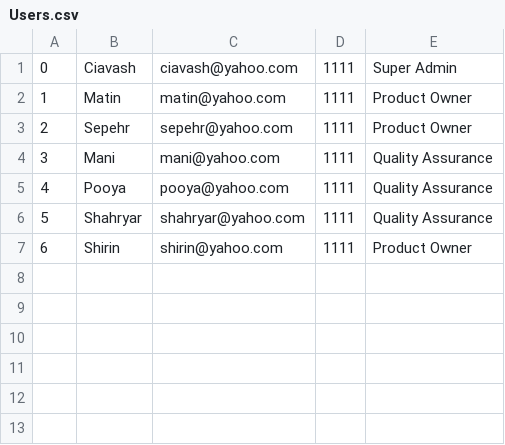
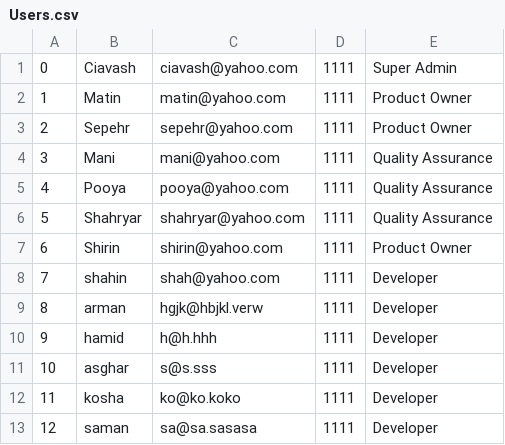
Before and after one commit to ciavash98/NizekProjectManager, a CSV file: Users.csv, drawn as a sheet; the diff names each change by its address in the sheet, - before the commit and + after, or states it on an @@ line.

```diff
--- a/Users.csv
+++ b/Users.csv
+row 8: 7 | shahin | shah@yahoo.com | 1111 | Developer
+row 9: 8 | arman | hgjk@hbjkl.verw | 1111 | Developer
+row 10: 9 | hamid | h@h.hhh | 1111 | Developer
+row 11: 10 | asghar | s@s.sss | 1111 | Developer
+row 12: 11 | kosha | ko@ko.koko | 1111 | Developer
+row 13: 12 | saman | sa@sa.sasasa | 1111 | Developer
```
Also changed, not shown: 9 other files.
